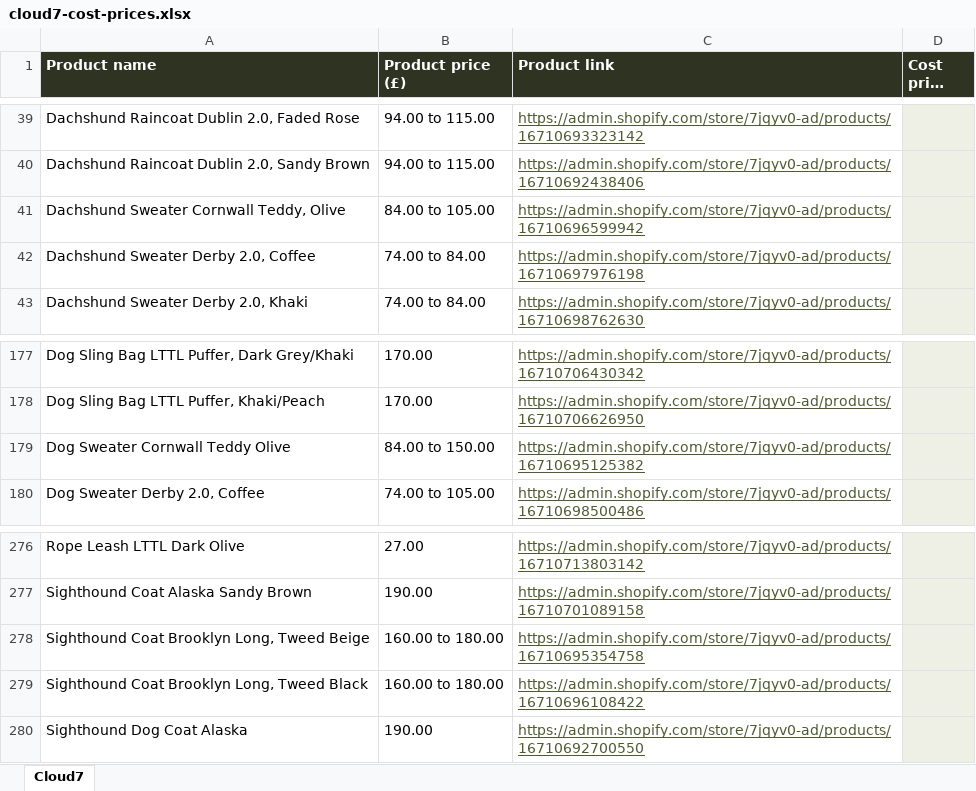
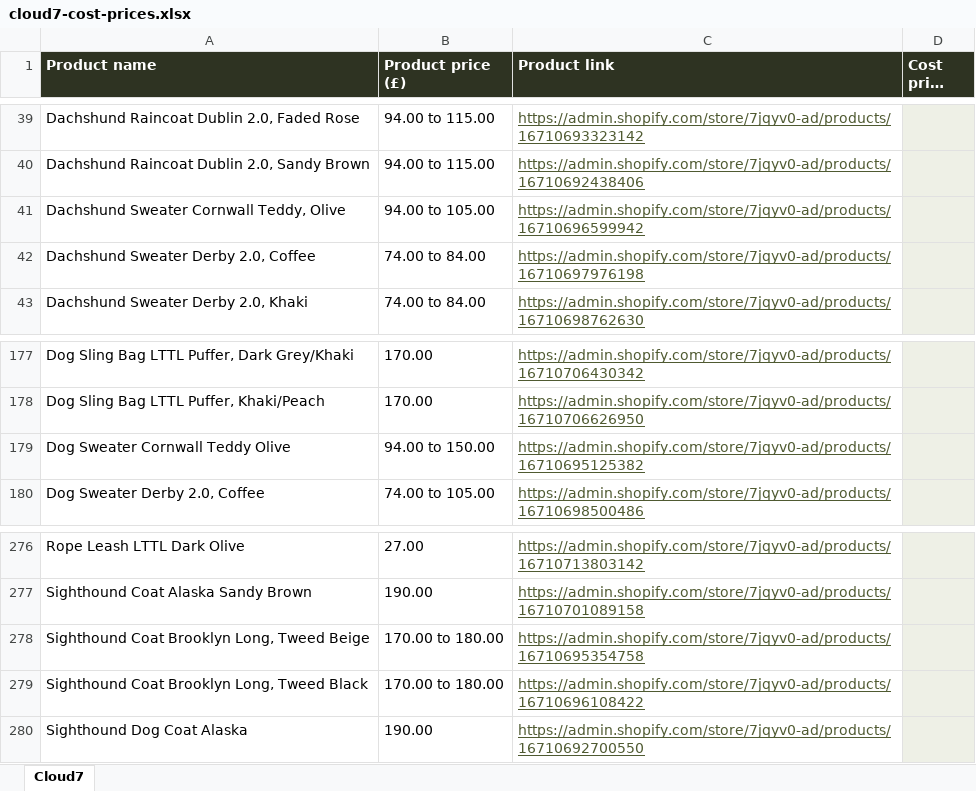
Before and after one commit to poorlypet/Cloud, an Excel workbook: luxury/shopify/cloud7-cost-prices.xlsx, sheet Cloud7, drawn as a sheet; only a part is shown, gaps mark what is left out; long unchanged cells end in …; values as stored, in another font and other column widths than the file's, no borders; the diff names each change by its address in the sheet, - before the commit and + after, or states it on an @@ line.

```diff
--- a/luxury/shopify/cloud7-cost-prices.xlsx (sheet Cloud7)
+++ b/luxury/shopify/cloud7-cost-prices.xlsx (sheet Cloud7)
-B41 (Product price (£)): 84.00 to 105.00
+B41 (Product price (£)): 94.00 to 105.00
-B179 (Product price (£)): 84.00 to 150.00
+B179 (Product price (£)): 94.00 to 150.00
-B278:B279 (Product price (£)): 160.00 to 180.00
+B278:B279 (Product price (£)): 170.00 to 180.00
```
